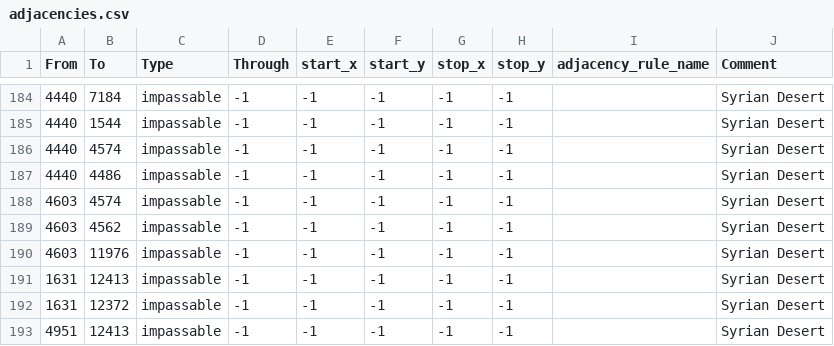
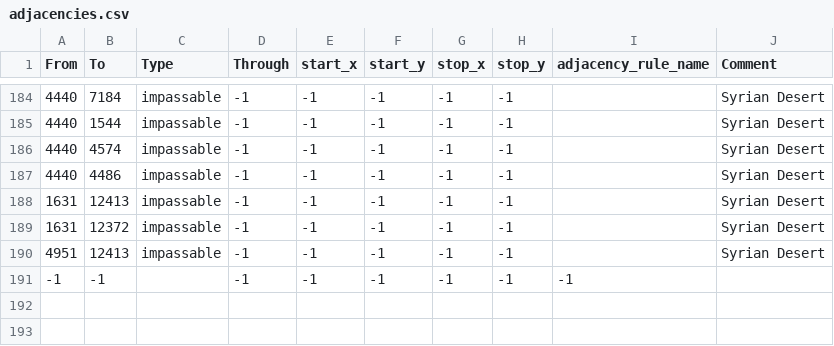
Before and after one commit to SilentEnforcer/tgwr-mod, a CSV file: map/adjacencies.csv, drawn as a sheet; only a part is shown, gaps mark what is left out; the shorter side is filled out with more unchanged rows.

Commit message:
Removed Polish Desert
and towns

```diff
--- a/map/adjacencies.csv
+++ b/map/adjacencies.csv
@@ -187,5 +187,2 @@ From;To;Type;Through;start_x;start_y;stop_x;stop_y;adjacency_rule_name;Comment
 4440;4486;impassable;-1;-1;-1;-1;-1;;Syrian Desert
-4603;4574;impassable;-1;-1;-1;-1;-1;;Syrian Desert
-4603;4562;impassable;-1;-1;-1;-1;-1;;Syrian Desert
-4603;11976;impassable;-1;-1;-1;-1;-1;;Syrian Desert
 1631;12413;impassable;-1;-1;-1;-1;-1;;Syrian Desert
```
Also changed, not shown: map/definition.csv, 22 other files.
